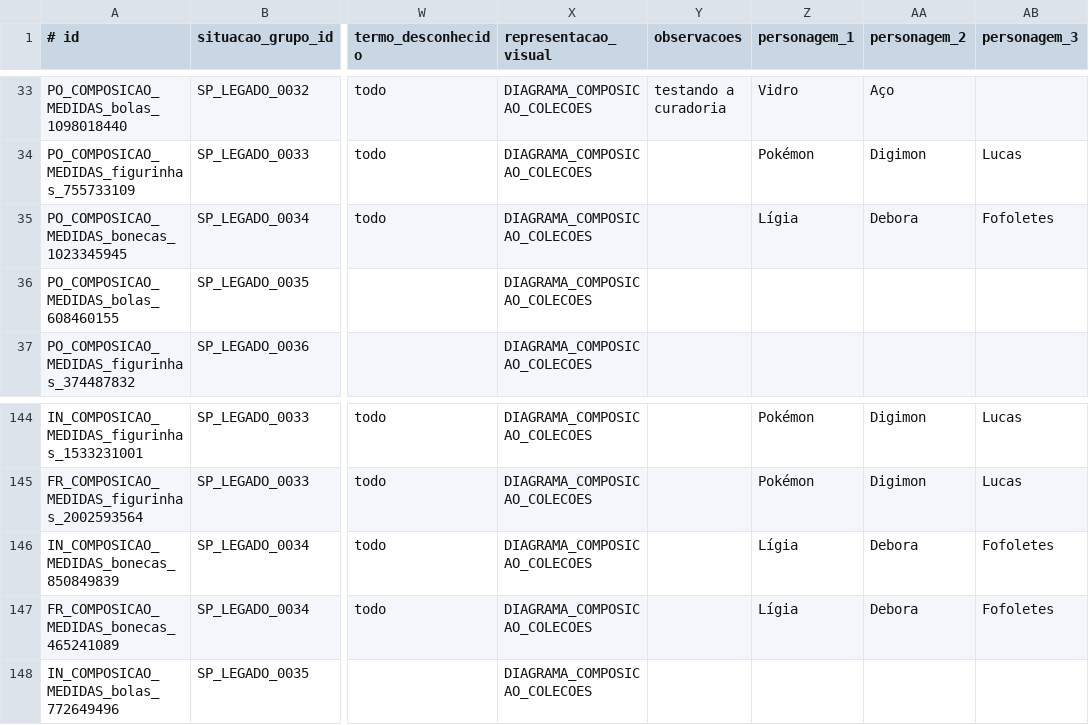
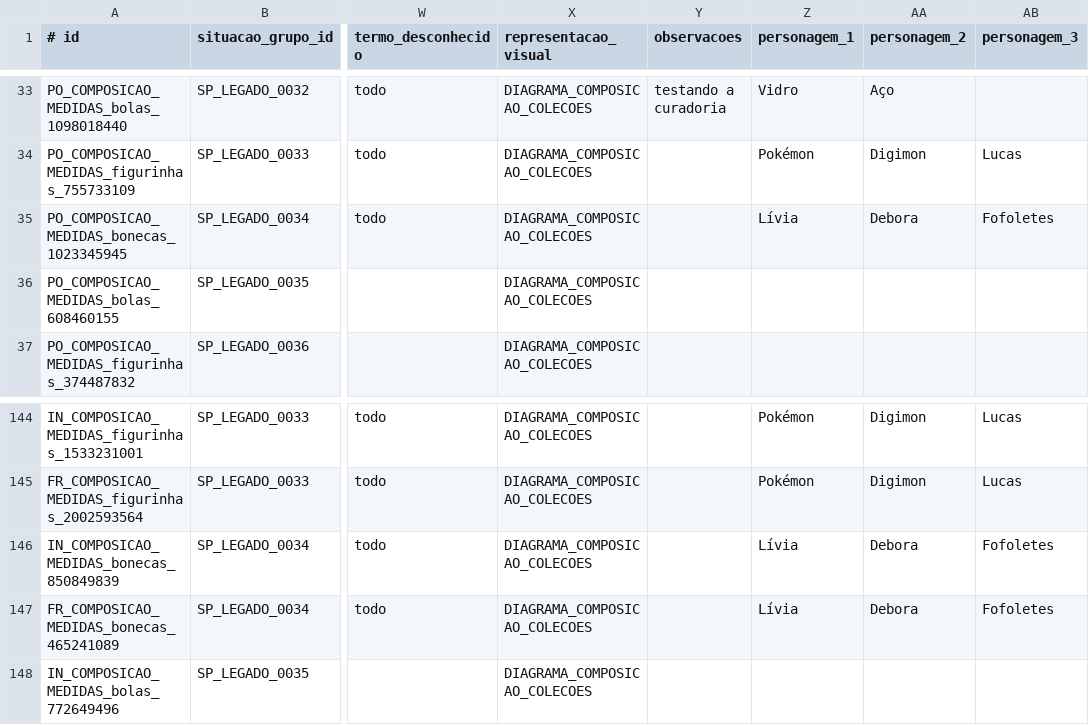
Before and after one commit to anaemilia/Gerard, a TSV file: src/gerard/campoaditivo/dados/situacoes_vergnaud.tsv, drawn as a sheet; only a part is shown, gaps mark what is left out; the diff names each change by its address in the sheet, - before the commit and + after, or states it on an @@ line.

```diff
--- a/src/gerard/campoaditivo/dados/situacoes_vergnaud.tsv
+++ b/src/gerard/campoaditivo/dados/situacoes_vergnaud.tsv
-Z35 (personagem_1): Lígia
+Z35 (personagem_1): Lívia
-Z146:Z147 (personagem_1): Lígia
+Z146:Z147 (personagem_1): Lívia
```
Also changed, not shown: 1 other file.
